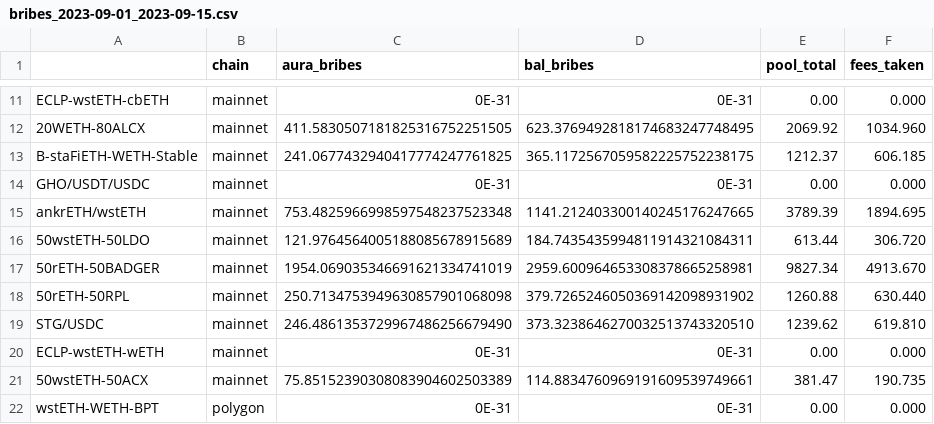
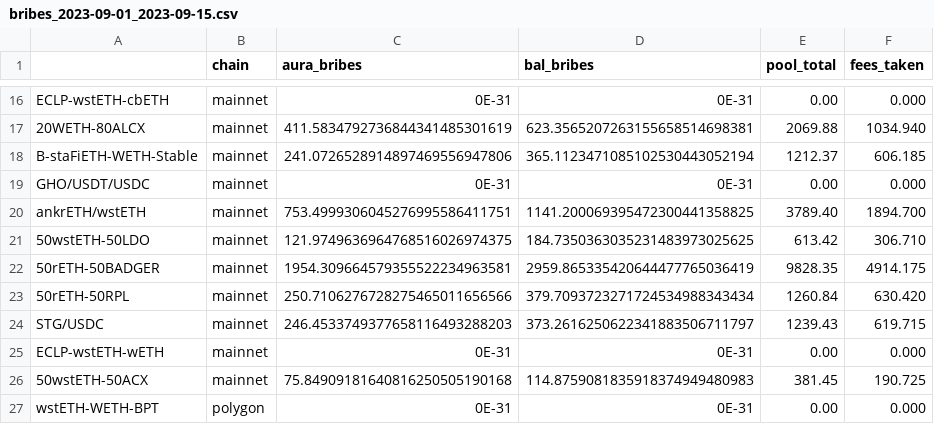
Before and after one commit to BalancerMaxis/data_automation, a CSV file: data/bribs/bribes_2023-09-01_2023-09-15.csv, drawn as a sheet; only a part is shown, gaps mark what is left out; addresses are those after the commit; the diff covers the shown part only; the diff names each change by its address in the sheet, - before the commit and + after, or states it on an @@ line.

```diff
--- a/data/bribs/bribes_2023-09-01_2023-09-15.csv
+++ b/data/bribs/bribes_2023-09-01_2023-09-15.csv
-C17 (aura_bribes): 411.5830507181825316752251505
+C17 (aura_bribes): 411.5834792736844341485301619
-D17 (bal_bribes): 623.3769492818174683247748495
+D17 (bal_bribes): 623.3565207263155658514698381
-E17 (pool_total): 2069.92
+E17 (pool_total): 2069.88
-F17 (fees_taken): 1034.960
+F17 (fees_taken): 1034.940
-C18 (aura_bribes): 241.0677432940417774247761825
+C18 (aura_bribes): 241.0726528914897469556947806
-D18 (bal_bribes): 365.1172567059582225752238175
+D18 (bal_bribes): 365.1123471085102530443052194
-C20 (aura_bribes): 753.4825966998597548237523348
+C20 (aura_bribes): 753.4999306045276995586411751
-D20 (bal_bribes): 1141.212403300140245176247665
+D20 (bal_bribes): 1141.200069395472300441358825
-E20 (pool_total): 3789.39
+E20 (pool_total): 3789.40
-F20 (fees_taken): 1894.695
+F20 (fees_taken): 1894.700
-C21 (aura_bribes): 121.9764564005188085678915689
+C21 (aura_bribes): 121.9749636964768516026974375
-D21 (bal_bribes): 184.7435435994811914321084311
+D21 (bal_bribes): 184.7350363035231483973025625
-E21 (pool_total): 613.44
+E21 (pool_total): 613.42
-F21 (fees_taken): 306.720
+F21 (fees_taken): 306.710
-C22 (aura_bribes): 1954.069035346691621334741019
+C22 (aura_bribes): 1954.309664579355522234963581
-D22 (bal_bribes): 2959.600964653308378665258981
+D22 (bal_bribes): 2959.865335420644477765036419
-E22 (pool_total): 9827.34
+E22 (pool_total): 9828.35
-F22 (fees_taken): 4913.670
+F22 (fees_taken): 4914.175
-C23 (aura_bribes): 250.7134753949630857901068098
+C23 (aura_bribes): 250.7106276728275465011656566
-D23 (bal_bribes): 379.7265246050369142098931902
+D23 (bal_bribes): 379.7093723271724534988343434
-E23 (pool_total): 1260.88
+E23 (pool_total): 1260.84
-F23 (fees_taken): 630.440
+F23 (fees_taken): 630.420
-C24 (aura_bribes): 246.4861353729967486256679490
+C24 (aura_bribes): 246.4533749377658116493288203
-D24 (bal_bribes): 373.3238646270032513743320510
+D24 (bal_bribes): 373.2616250622341883506711797
-E24 (pool_total): 1239.62
+E24 (pool_total): 1239.43
-F24 (fees_taken): 619.810
+F24 (fees_taken): 619.715
-C26 (aura_bribes): 75.85152390308083904602503389
+C26 (aura_bribes): 75.84909181640816250505190168
-D26 (bal_bribes): 114.8834760969191609539749661
+D26 (bal_bribes): 114.8759081835918374949480983
-E26 (pool_total): 381.47
+E26 (pool_total): 381.45
-F26 (fees_taken): 190.735
+F26 (fees_taken): 190.725
```
Also changed, not shown: 5 added rows and 38 edited cells elsewhere in this file, 3 other files.
